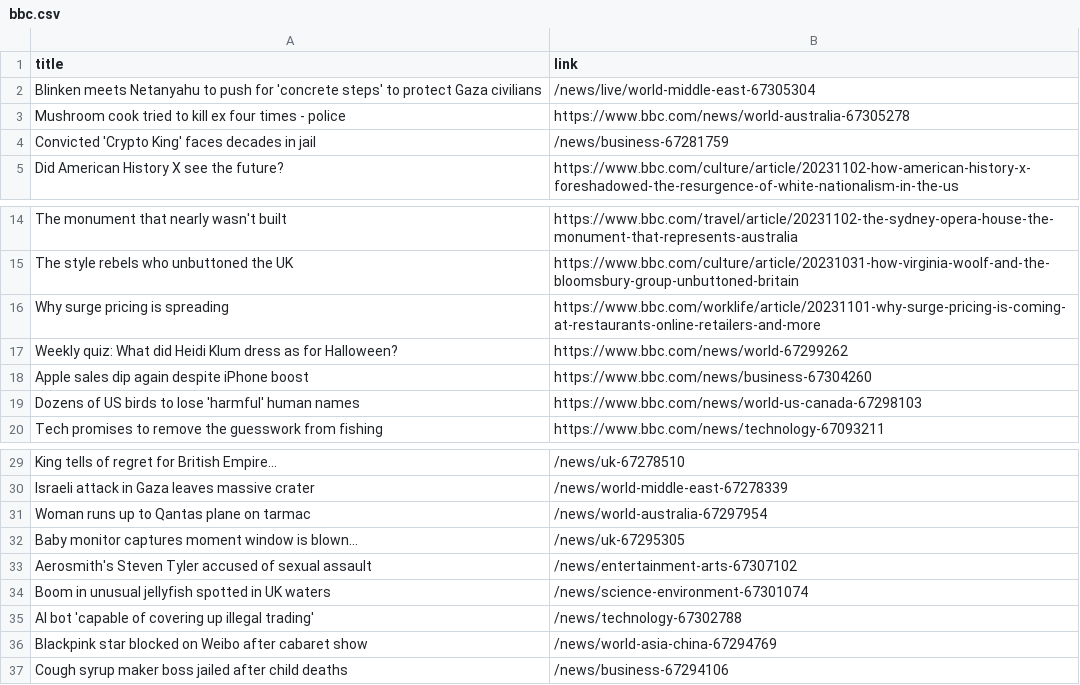
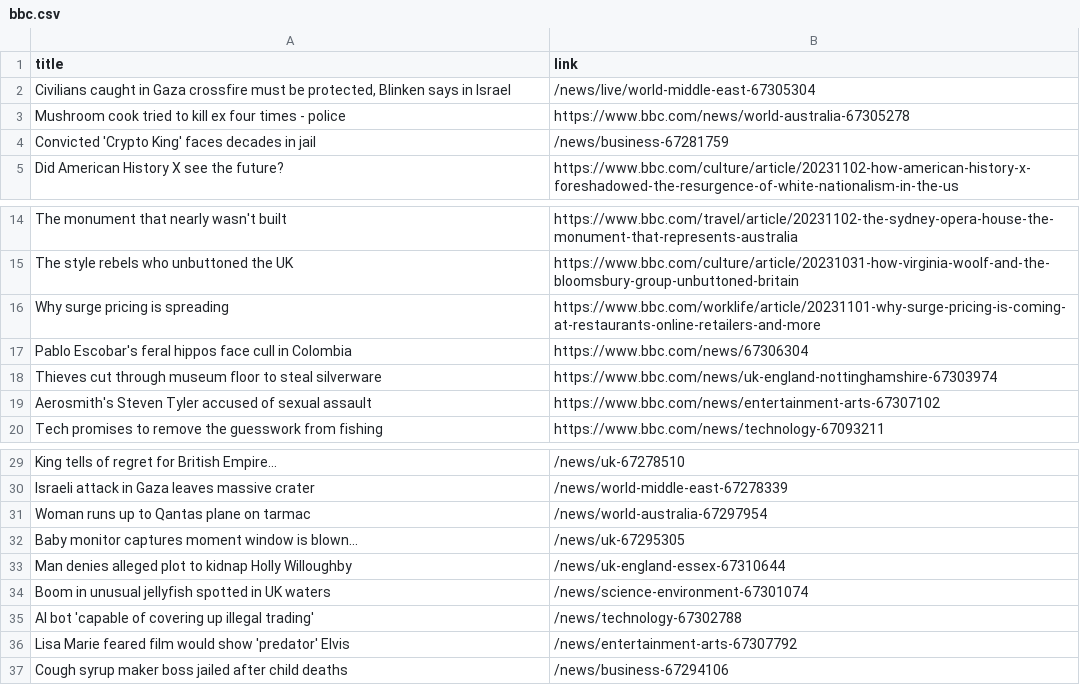
Before and after one commit to luyi-eve/automatic-scraper-bbc, a CSV file: bbc.csv, drawn as a sheet; only a part is shown, gaps mark what is left out.

```diff
--- a/bbc.csv
+++ b/bbc.csv
@@ -1,3 +1,3 @@
 title,link
-Blinken meets Netanyahu to push for 'concrete steps' to protect Gaza civilians,/news/live/world-middle-east-67305304
+"Civilians caught in Gaza crossfire must be protected, Blinken says in Israel",/news/live/world-middle-east-67305304
 Mushroom cook tried to kill ex four times - police,https://www.bbc.com/news/world-australia-67305278
@@ -16,5 +16,5 @@ The style rebels who unbuttoned the UK,https://www.bbc.com/culture/article/20231
 Why surge pricing is spreading,https://www.bbc.com/worklife/article/20231101-why-surge-pricing-is-coming-at-restaurants-online-retailers-and-more
-Weekly quiz: What did Heidi Klum dress as for Halloween?,https://www.bbc.com/news/world-67299262
-Apple sales dip again despite iPhone boost,https://www.bbc.com/news/business-67304260
-Dozens of US birds to lose 'harmful' human names,https://www.bbc.com/news/world-us-canada-67298103
+Pablo Escobar's feral hippos face cull in Colombia,https://www.bbc.com/news/67306304
+Thieves cut through museum floor to steal silverware,https://www.bbc.com/news/uk-england-nottinghamshire-67303974
+Aerosmith's Steven Tyler accused of sexual assault,https://www.bbc.com/news/entertainment-arts-67307102
 Tech promises to remove the guesswork from fishing,https://www.bbc.com/news/technology-67093211
@@ -32,6 +32,6 @@ Woman runs up to Qantas plane on tarmac,/news/world-australia-67297954
 Baby monitor captures moment window is blown...,/news/uk-67295305
-Aerosmith's Steven Tyler accused of sexual assault,/news/entertainment-arts-67307102
+Man denies alleged plot to kidnap Holly Willoughby,/news/uk-england-essex-67310644
 Boom in unusual jellyfish spotted in UK waters,/news/science-environment-67301074
 AI bot 'capable of covering up illegal trading',/news/technology-67302788
-Blackpink star blocked on Weibo after cabaret show,/news/world-asia-china-67294769
+Lisa Marie feared film would show 'predator' Elvis,/news/entertainment-arts-67307792
 Cough syrup maker boss jailed after child deaths,/news/business-67294106
```
